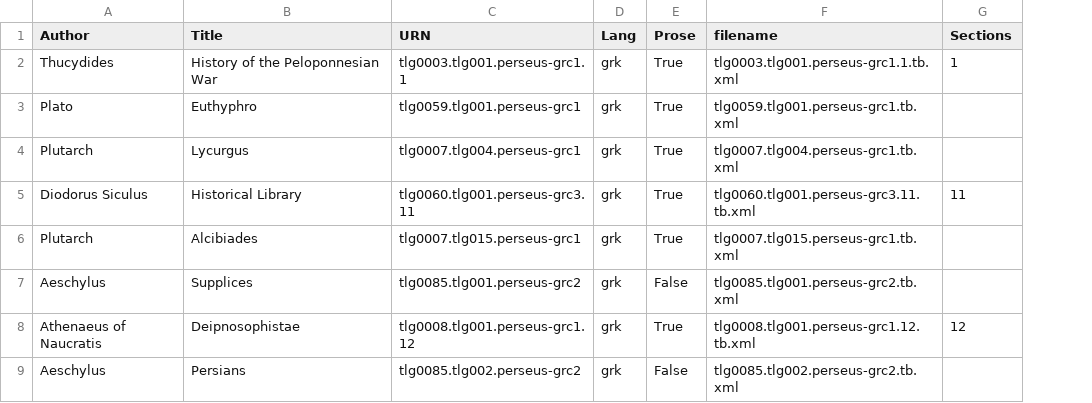
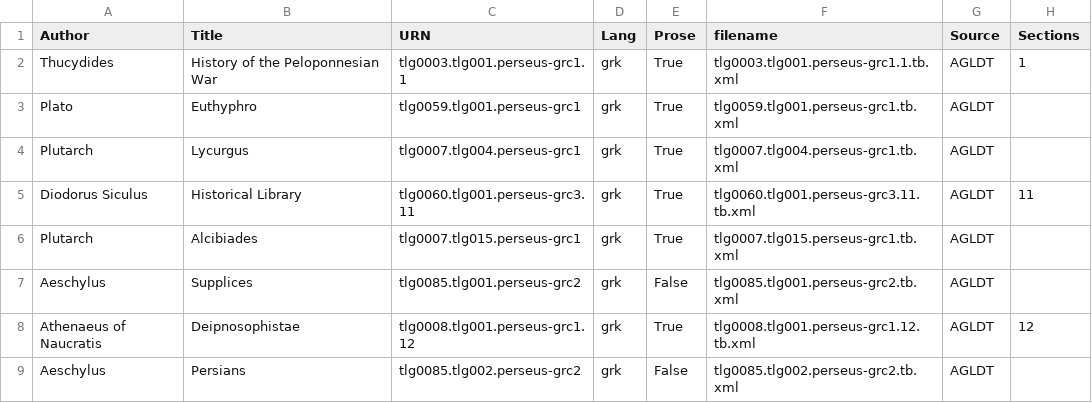
Before and after one commit to zspriggs/gradus-reader, a CSV file: data_gen/greek_AGLDT_metadata.csv, drawn as a sheet; only a part is shown; the diff names each change by its address in the sheet, - before the commit and + after, or states it on an @@ line.

Commit message:
preprocessing changes, add data source to jsons

```diff
--- a/data_gen/greek_AGLDT_metadata.csv
+++ b/data_gen/greek_AGLDT_metadata.csv
+column G (Source), rows 2-9: all AGLDT
```
Also changed, not shown: data_gen/latin_AGLDT_metadata.csv, 6 other files.
